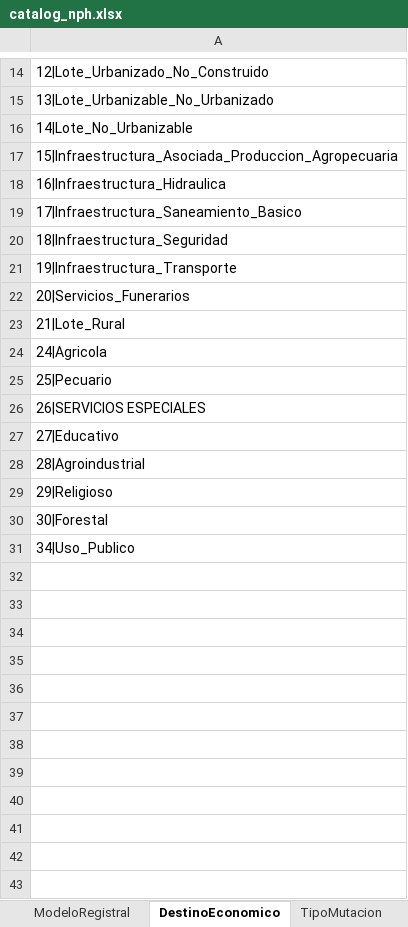
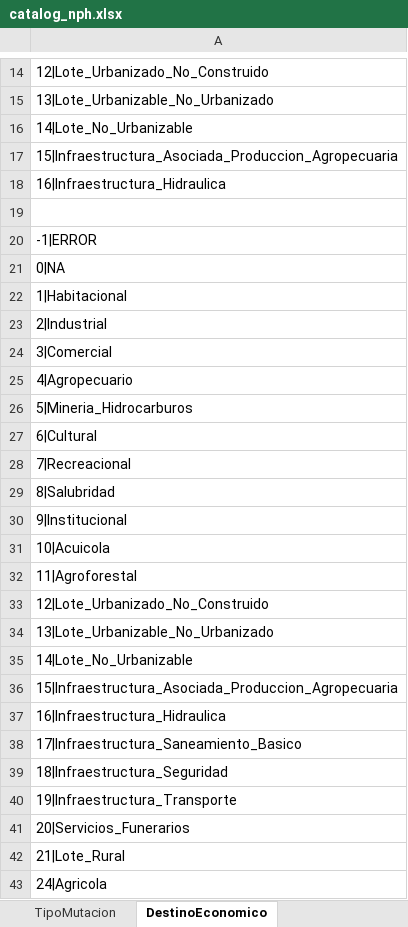
Before and after one commit to paaranzazuv/PREVALIDADOR, an Excel workbook: src/prevalidador/config/catalogs/catalog_nph.xlsx, sheet DestinoEconomico, drawn as a sheet; only a part is shown, gaps mark what is left out; the shorter side is filled out with more unchanged rows; values as stored, in another font and other column widths than the file's, no borders; the diff names each change by its address in the sheet, - before the commit and + after, or states it on an @@ line.

```diff
--- a/src/prevalidador/config/catalogs/catalog_nph.xlsx (sheet DestinoEconomico)
+++ b/src/prevalidador/config/catalogs/catalog_nph.xlsx (sheet DestinoEconomico)
@@ sheet tab order changed: TipoMutacion | DestinoEconomico @@
+row 19: (empty)
+row 20: -1|ERROR
+row 21: 0|NA
+row 22: 1|Habitacional
+row 23: 2|Industrial
+row 24: 3|Comercial
+row 25: 4|Agropecuario
+row 26: 5|Mineria_Hidrocarburos
+row 27: 6|Cultural
+row 28: 7|Recreacional
+row 29: 8|Salubridad
+row 30: 9|Institucional
+row 31: 10|Acuicola
+row 32: 11|Agroforestal
+row 33: 12|Lote_Urbanizado_No_Construido
+row 34: 13|Lote_Urbanizable_No_Urbanizado
+row 35: 14|Lote_No_Urbanizable
+row 36: 15|Infraestructura_Asociada_Produccion_Agropecuaria
+row 37: 16|Infraestructura_Hidraulica
```
Also changed, not shown: sheet ILC_PREDIOTIPO, sheet ConstrGeneral, sheet TipoDocumento, sheet TipoZonas, sheet CaracteristicaPredio, sheet Tipo_Direccion, 24 more sheets, other sheet tabs, src/prevalidador/config/catalogs/catalog_rph.xlsx, 6 other files.
